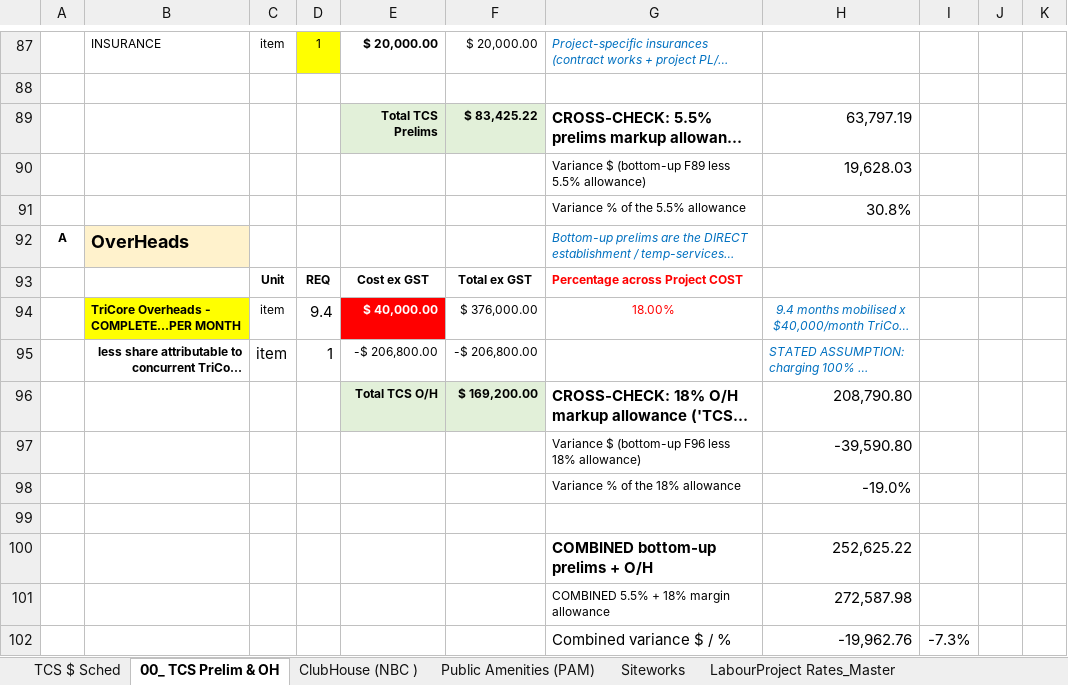
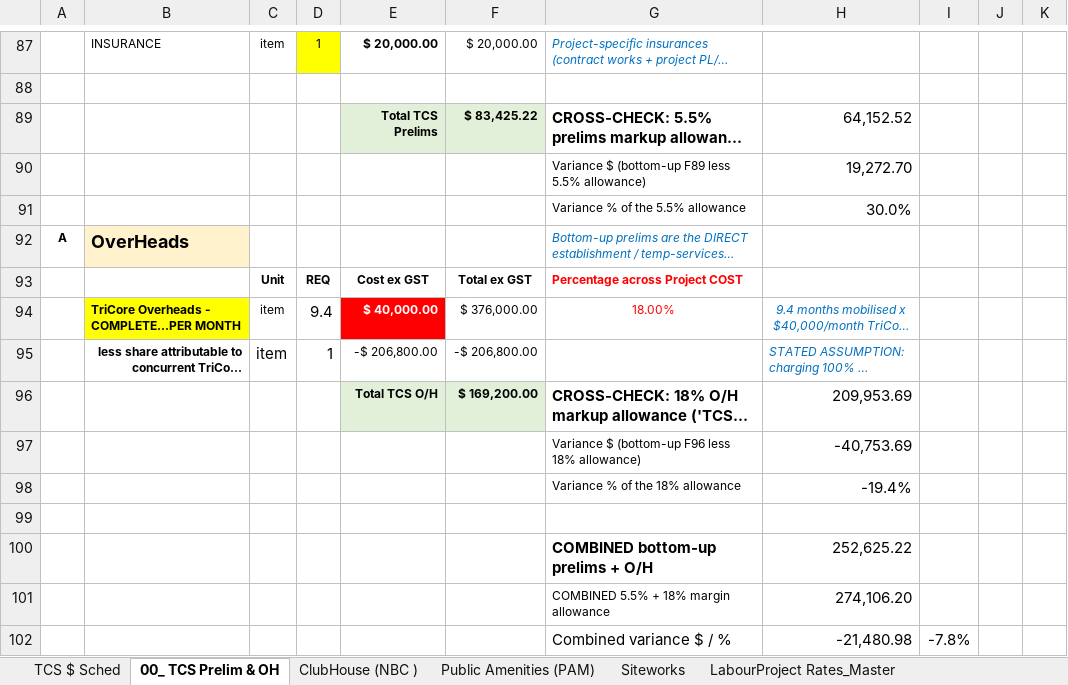
Before and after one commit to MitchG-Git/ROK-Sports-Precinct---Stage-1, an Excel workbook: Working_Cost_Models/TPS/ROK_TPS_CostModel_V2.xlsx, sheet 00_ TCS Prelim & OH, drawn as a sheet; only a part is shown, gaps mark what is left out; long unchanged cells end in …; values as stored, in another font and other column widths than the file's, no borders; removed rows and columns are numbered as before the commit, all else as after; the diff names each change by its address in the sheet, - before the commit and + after, or states it on an @@ line.

```diff
--- a/Working_Cost_Models/TPS/ROK_TPS_CostModel_V2.xlsx (sheet 00_ TCS Prelim & OH)
+++ b/Working_Cost_Models/TPS/ROK_TPS_CostModel_V2.xlsx (sheet 00_ TCS Prelim & OH)
-H89: 63,797.19
+H89: 64,152.52
-H90: 19,628.03
+H90: 19,272.70
-H91: 30.8%
+H91: 30.0%
-H96: 208,790.80
+H96: 209,953.69
-H97: -39,590.80
+H97: -40,753.69
-H98: -19.0%
+H98: -19.4%
-H101: 272,587.98
+H101: 274,106.20
-row 102:  |  |  |  |  |  | Combined variance $ / % | -19,962.76 | -7.3%
+row 102:  |  |  |  |  |  | Combined variance $ / % | -21,480.98 | -7.8%
```
Also changed, not shown: sheet TCS $ Sched, sheet Public Amenities (PAM), sheet Siteworks, sheet Sched3_Extract, Working_Cost_Models/TCS/ROK_TCS_CostModel_V2.xlsx, 6 other files.
